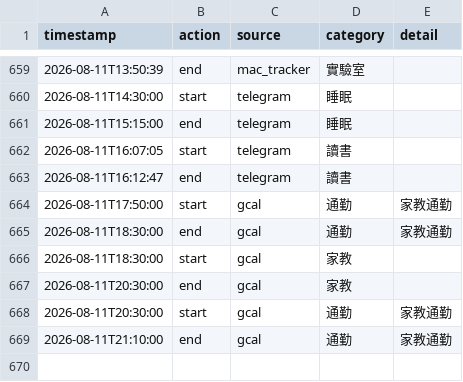
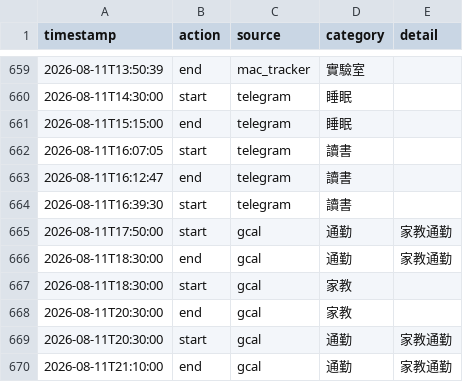
Before and after one commit to ssuyu0829/tt-f6a83b, a CSV file: data.csv, drawn as a sheet; only a part is shown, gaps mark what is left out; the diff names each change by its address in the sheet, - before the commit and + after, or states it on an @@ line.

Commit message:
sync 2026-08-11 16:39

```diff
--- a/data.csv
+++ b/data.csv
+row 664: 2026-08-11T16:39:30 | start | telegram | 讀書
```
